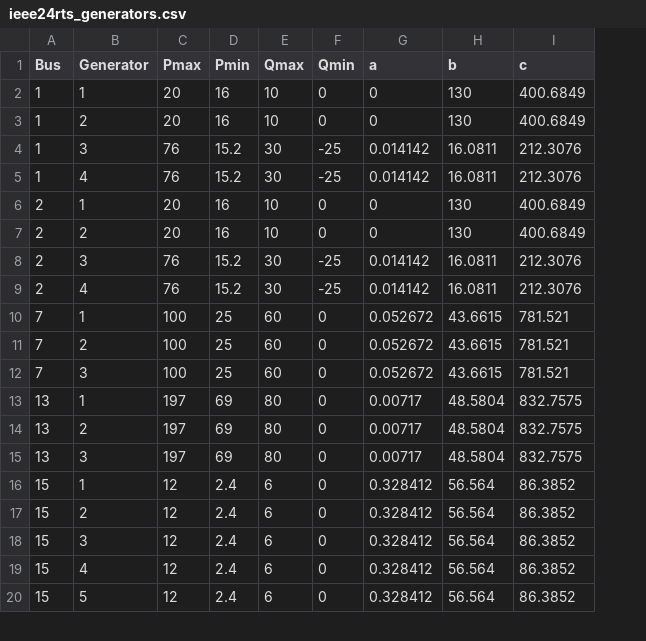
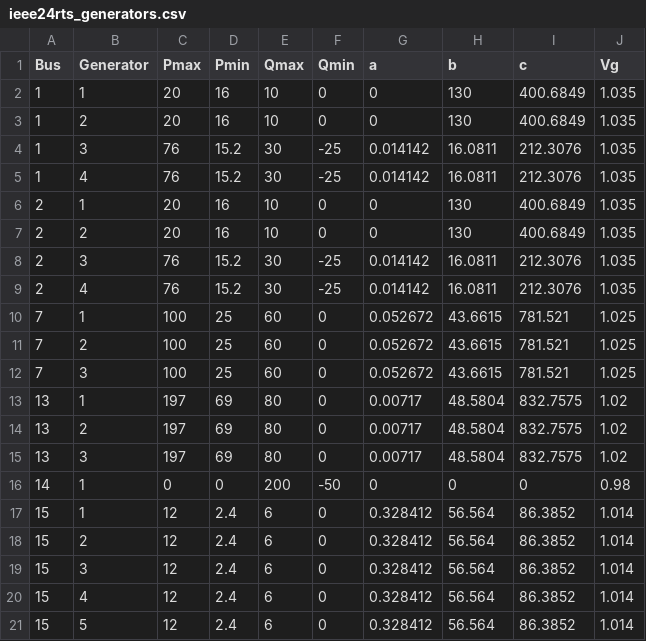
Before and after one commit to sachinthyh/social-equity-based-OPF, a CSV file: Data/ieee24rts_generators.csv, drawn as a sheet; only a part is shown; the diff names each change by its address in the sheet, - before the commit and + after, or states it on an @@ line.

```diff
--- a/Data/ieee24rts_generators.csv
+++ b/Data/ieee24rts_generators.csv
+column J (Vg), rows 2-15: 1.035 | 1.035 | 1.035 | 1.035 | 1.035 | 1.035 | 1.035 | 1.035 | 1.025 | 1.025 | 1.025 | 1.02 | 1.02 | 1.02; rows 17-21: all 1.014
+row 16: 14 | 1 | 0 | 0 | 200 | -50 | 0 | 0 | 0 | 0.98
```
Also changed, not shown: 19 other files.
